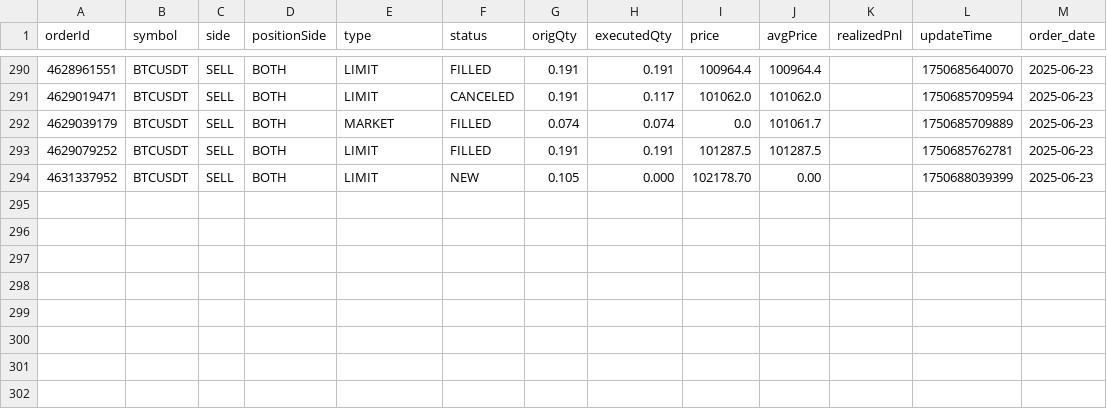
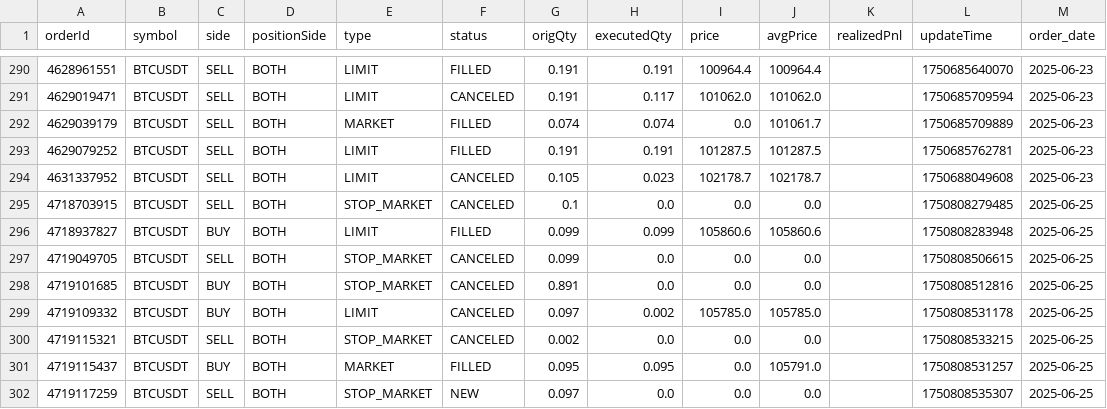
Before and after one commit to Nicolasliuyr/QF635-2025-SMU, a CSV file: OrderHistory/orders.csv, drawn as a sheet; only a part is shown, gaps mark what is left out.

```diff
--- a/OrderHistory/orders.csv
+++ b/OrderHistory/orders.csv
@@ -293,2 +293,10 @@ orderId,symbol,side,positionSide,type,status,origQty,executedQty,price,avgPrice,
 4629079252,BTCUSDT,SELL,BOTH,LIMIT,FILLED,0.191,0.191,101287.5,101287.5,,1750685762781,2025-06-23
-4631337952,BTCUSDT,SELL,BOTH,LIMIT,NEW,0.105,0.000,102178.70,0.00,,1750688039399,2025-06-23
+4631337952,BTCUSDT,SELL,BOTH,LIMIT,CANCELED,0.105,0.023,102178.7,102178.7,,1750688049608,2025-06-23
+4718703915,BTCUSDT,SELL,BOTH,STOP_MARKET,CANCELED,0.1,0.0,0.0,0.0,,1750808279485,2025-06-25
+4718937827,BTCUSDT,BUY,BOTH,LIMIT,FILLED,0.099,0.099,105860.6,105860.6,,1750808283948,2025-06-25
+4719049705,BTCUSDT,SELL,BOTH,STOP_MARKET,CANCELED,0.099,0.0,0.0,0.0,,1750808506615,2025-06-25
+4719101685,BTCUSDT,BUY,BOTH,STOP_MARKET,CANCELED,0.891,0.0,0.0,0.0,,1750808512816,2025-06-25
+4719109332,BTCUSDT,BUY,BOTH,LIMIT,CANCELED,0.097,0.002,105785.0,105785.0,,1750808531178,2025-06-25
+4719115321,BTCUSDT,SELL,BOTH,STOP_MARKET,CANCELED,0.002,0.0,0.0,0.0,,1750808533215,2025-06-25
+4719115437,BTCUSDT,BUY,BOTH,MARKET,FILLED,0.095,0.095,0.0,105791.0,,1750808531257,2025-06-25
+4719117259,BTCUSDT,SELL,BOTH,STOP_MARKET,NEW,0.097,0.0,0.0,0.0,,1750808535307,2025-06-25
```
Also changed, not shown: 8 other files.
